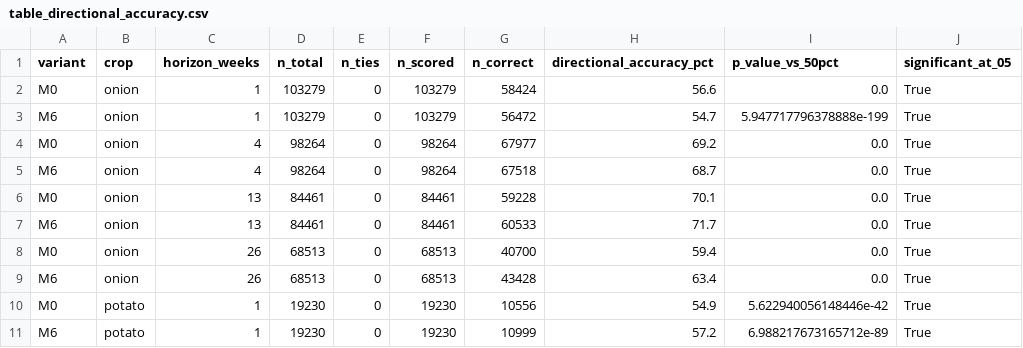
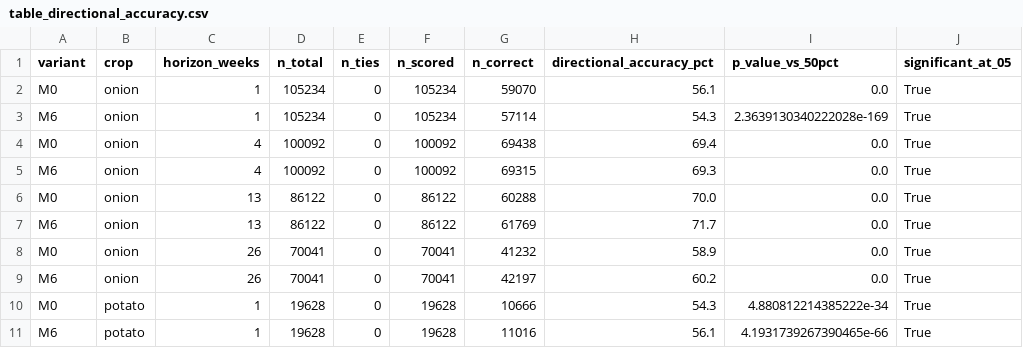
Before and after one commit to masroor01/TOP-Digital-Twin, a CSV file: Model_Output/table_directional_accuracy.csv, drawn as a sheet; only a part is shown; the diff covers the shown part only.

Commit message:
Refresh dm_market_level_predictions.csv and its downstream consumers
Script 15's MARKET_LEVEL_DIAGNOSTIC pass (M0/M6 only, 15.9 min) regenerated
dm_market_level_predictions.csv (2,079,906 rows) to pick up the 2026-09-02
forward-fill fix that today's earlier crop-level ablation re-run already
picked up -- this file was the one dependent left stale, since it's a
separate diagnostic-mode branch of Script 15, not touched by a normal run.

Cascaded through every downstream consumer:
- model_uncertainty.json (dashboard's live Model Accuracy KPI, via Script
  23): all 12 crop x horizon cells moved by <=2.3 WAPE points, no headline
  reversal. Synced to web/data/, verified live (potato ~83%->~81% at the
  previously-checked market/horizon).
- table_market_level_accuracy.csv (Script 47, dashboard's "This market" /
  "State" figures): 6,844 market cells (was 6,788), synced to web/data/.
- table_directional_accuracy.csv (Script 46, Validation tab): re-run clean,
  headline pattern (all 24 cells significant, potato M0>M6 long-horizon)
  unchanged. Synced to web/data/.
- table_dm_market_level_*.csv (Script 18b): re-run. Potato h=1w is a real
  reversal from the last-recorded figures (was M6-favoured 75%, now
  M0-favoured 75% -- opposite direction) -- documented in MANIFEST, any
  earlier citation of that cell is now stale.
- table_mape_vs_wape_*.csv (Script 50): re-run, comparison-only, confirms
  no production metric changed.

Independently re-verified the potato Jul-Oct-vs-Feb-Apr seasonal split
already live in the dashboard's Feature Importance/Multi-Horizon tooltip
against this fresh file -- held within ~1 point of what's already shown,
no tooltip correction needed.

MANIFEST.md updated for all six affected scripts.

```diff
--- a/Model_Output/table_directional_accuracy.csv
+++ b/Model_Output/table_directional_accuracy.csv
@@ -1,11 +1,11 @@
 variant,crop,horizon_weeks,n_total,n_ties,n_scored,n_correct,directional_accuracy_pct,p_value_vs_50pct,significant_at_05
-M0,onion,1,103279,0,103279,58424,56.6,0.0,True
-M6,onion,1,103279,0,103279,56472,54.7,5.947717796378888e-199,True
-M0,onion,4,98264,0,98264,67977,69.2,0.0,True
-M6,onion,4,98264,0,98264,67518,68.7,0.0,True
-M0,onion,13,84461,0,84461,59228,70.1,0.0,True
-M6,onion,13,84461,0,84461,60533,71.7,0.0,True
-M0,onion,26,68513,0,68513,40700,59.4,0.0,True
-M6,onion,26,68513,0,68513,43428,63.4,0.0,True
-M0,potato,1,19230,0,19230,10556,54.9,5.622940056148446e-42,True
-M6,potato,1,19230,0,19230,10999,57.2,6.988217673165712e-89,True
+M0,onion,1,105234,0,105234,59070,56.1,0.0,True
+M6,onion,1,105234,0,105234,57114,54.3,2.3639130340222028e-169,True
+M0,onion,4,100092,0,100092,69438,69.4,0.0,True
+M6,onion,4,100092,0,100092,69315,69.3,0.0,True
+M0,onion,13,86122,0,86122,60288,70.0,0.0,True
+M6,onion,13,86122,0,86122,61769,71.7,0.0,True
+M0,onion,26,70041,0,70041,41232,58.9,0.0,True
+M6,onion,26,70041,0,70041,42197,60.2,0.0,True
+M0,potato,1,19628,0,19628,10666,54.3,4.880812214385222e-34,True
+M6,potato,1,19628,0,19628,11016,56.1,4.1931739267390465e-66,True
```
Also changed, not shown: 56 edited cells elsewhere in this file, Model_Output/table_dm_market_level_detail.csv, Model_Output/table_mape_vs_wape_market.csv, 13 other files.
